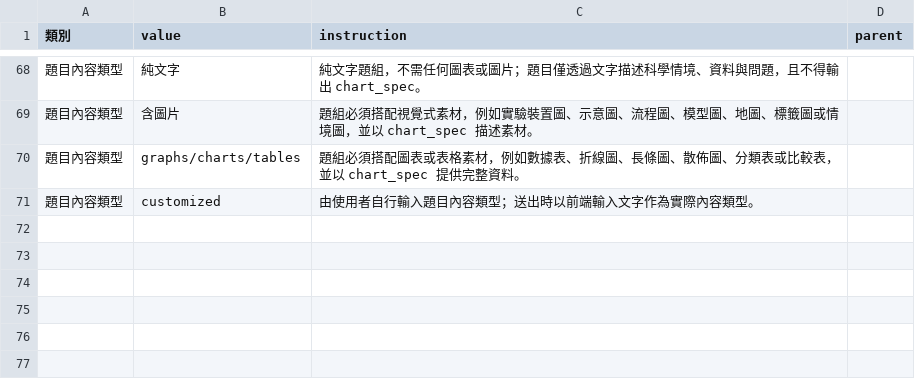
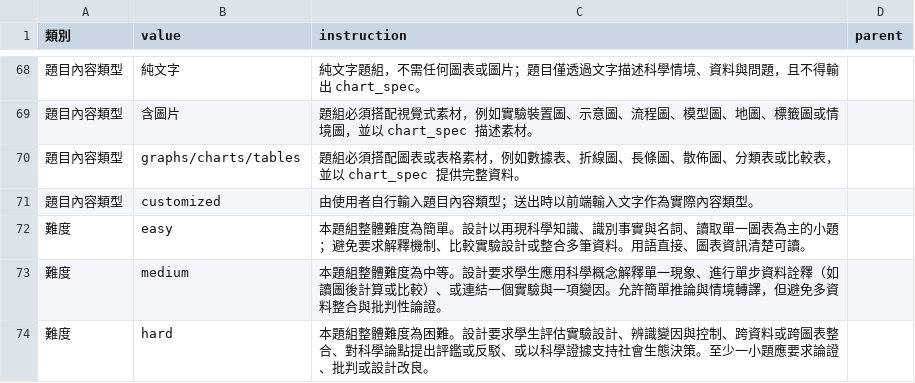
Before and after one commit to paulpengtw/exam-generation, a CSV file: data/natural_sciences/curriculum/schema_parameters.csv, drawn as a sheet; only a part is shown, gaps mark what is left out.

```diff
--- a/data/natural_sciences/curriculum/schema_parameters.csv
+++ b/data/natural_sciences/curriculum/schema_parameters.csv
@@ -71 +71,4 @@
 題目內容類型,customized,由使用者自行輸入題目內容類型；送出時以前端輸入文字作為實際內容類型。,
+難度,easy,本題組整體難度為簡單。設計以再現科學知識、識別事實與名詞、讀取單一圖表為主的小題；避免要求解釋機制、比較實驗設計或整合多筆資料。用語直接、圖表資訊清楚可讀。,
+難度,medium,本題組整體難度為中等。設計要求學生應用科學概念解釋單一現象、進行單步資料詮釋（如讀圖後計算或比較）、或連結一個實驗與一項變因。允許簡單推論與情境轉譯，但避免多資料整合與批判性論證。,
+難度,hard,本題組整體難度為困難。設計要求學生評估實驗設計、辨識變因與控制、跨資料或跨圖表整合、對科學論點提出評鑑或反駁、或以科學證據支持社會生態決策。至少一小題應要求論證、批判或設計改良。,
```
Also changed, not shown: data/social_studies/curriculum/schema_parameters.csv, 2 other files.
